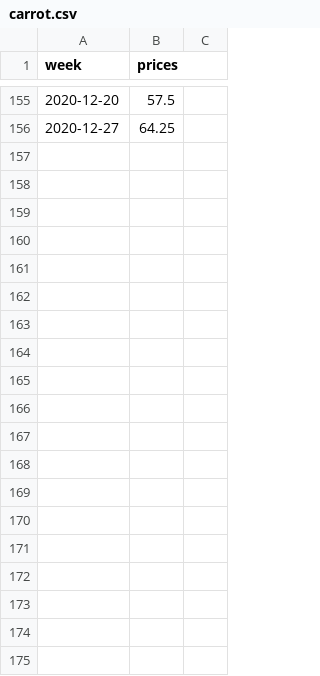
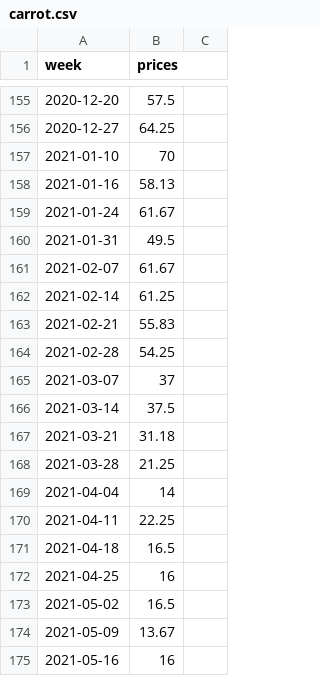
Before and after one commit to ryanlajola/NVAT-Price-Forecasting, a CSV file: CSV/carrot.csv, drawn as a sheet; only a part is shown, gaps mark what is left out; the diff covers the shown part only; the diff names each change by its address in the sheet, - before the commit and + after, or states it on an @@ line.

Commit message:
120422

```diff
--- a/CSV/carrot.csv
+++ b/CSV/carrot.csv
+row 157: 2021-01-10 | 70
+row 158: 2021-01-16 | 58.13
+row 159: 2021-01-24 | 61.67
+row 160: 2021-01-31 | 49.5
+row 161: 2021-02-07 | 61.67
+row 162: 2021-02-14 | 61.25
+row 163: 2021-02-21 | 55.83
+row 164: 2021-02-28 | 54.25
+row 165: 2021-03-07 | 37
+row 166: 2021-03-14 | 37.5
+row 167: 2021-03-21 | 31.18
+row 168: 2021-03-28 | 21.25
+row 169: 2021-04-04 | 14
+row 170: 2021-04-11 | 22.25
+row 171: 2021-04-18 | 16.5
+row 172: 2021-04-25 | 16
+row 173: 2021-05-02 | 16.5
+row 174: 2021-05-09 | 13.67
+row 175: 2021-05-16 | 16
```
Also changed, not shown: 76 added rows elsewhere in this file.
